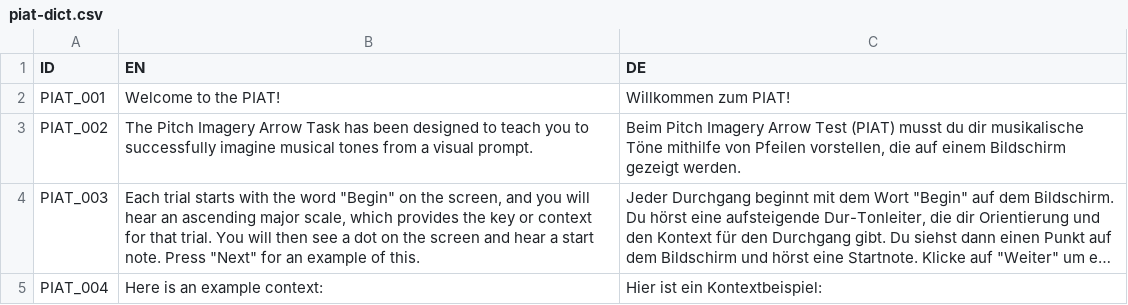
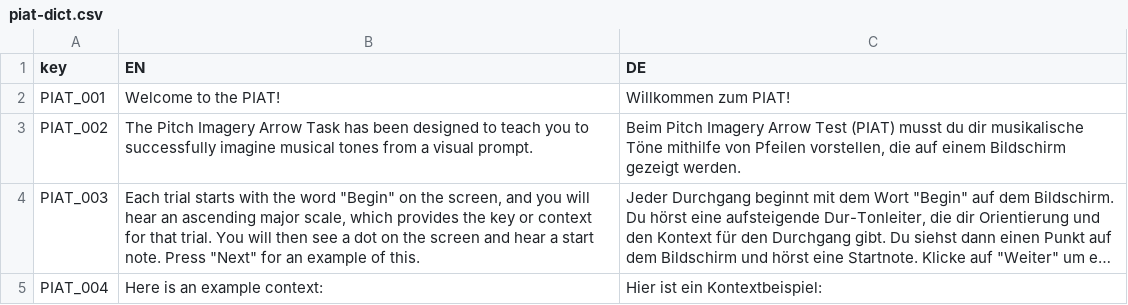
Before and after one commit to pmcharrison/piat, a CSV file: data-raw/piat-dict.csv (was inst/piat-dict.csv), drawn as a sheet; only a part is shown; long unchanged cells end in ….

Commit message:
Adding PIAT dictionary

```diff
--- a/inst/piat-dict.csv
+++ b/data-raw/piat-dict.csv
@@ -1,2 +1,2 @@
-"ID","EN","DE"
+"key","EN","DE"
 "PIAT_001","Welcome to the PIAT!","Willkommen zum PIAT!"
```
Also changed, not shown: 3 other files.
